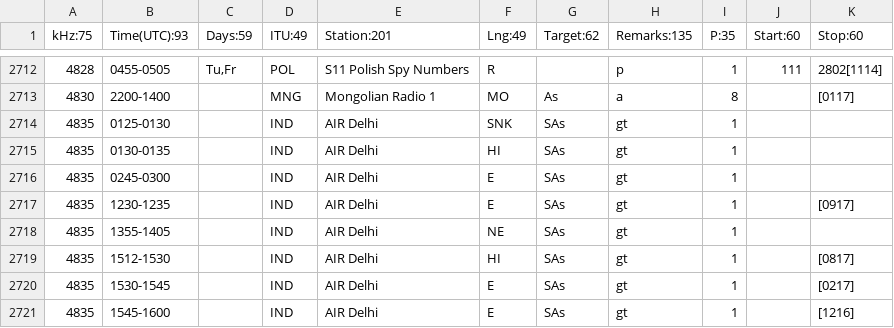
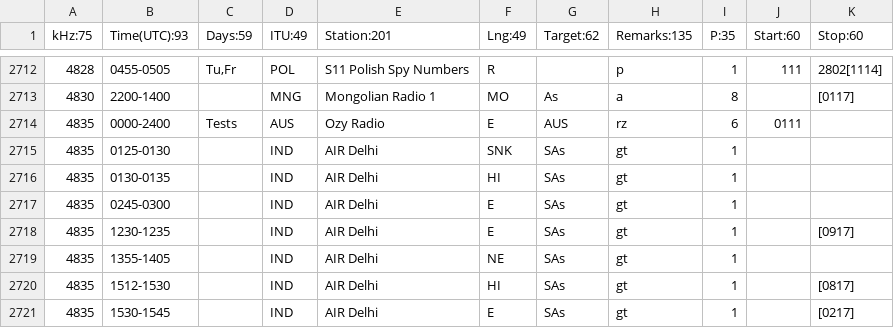
Before and after one commit to skywaveapps/skywaveschedules, a CSV file: edata.csv, drawn as a sheet; only a part is shown, gaps mark what is left out; the shorter side is filled out with more unchanged rows; the diff names each change by its address in the sheet, - before the commit and + after, or states it on an @@ line.

Commit message:
Add files via upload

```diff
--- a/edata.csv
+++ b/edata.csv
+row 2714: 4835 | 0000-2400 | Tests | AUS | Ozy Radio | E | AUS | rz | 6 | 0111
```
